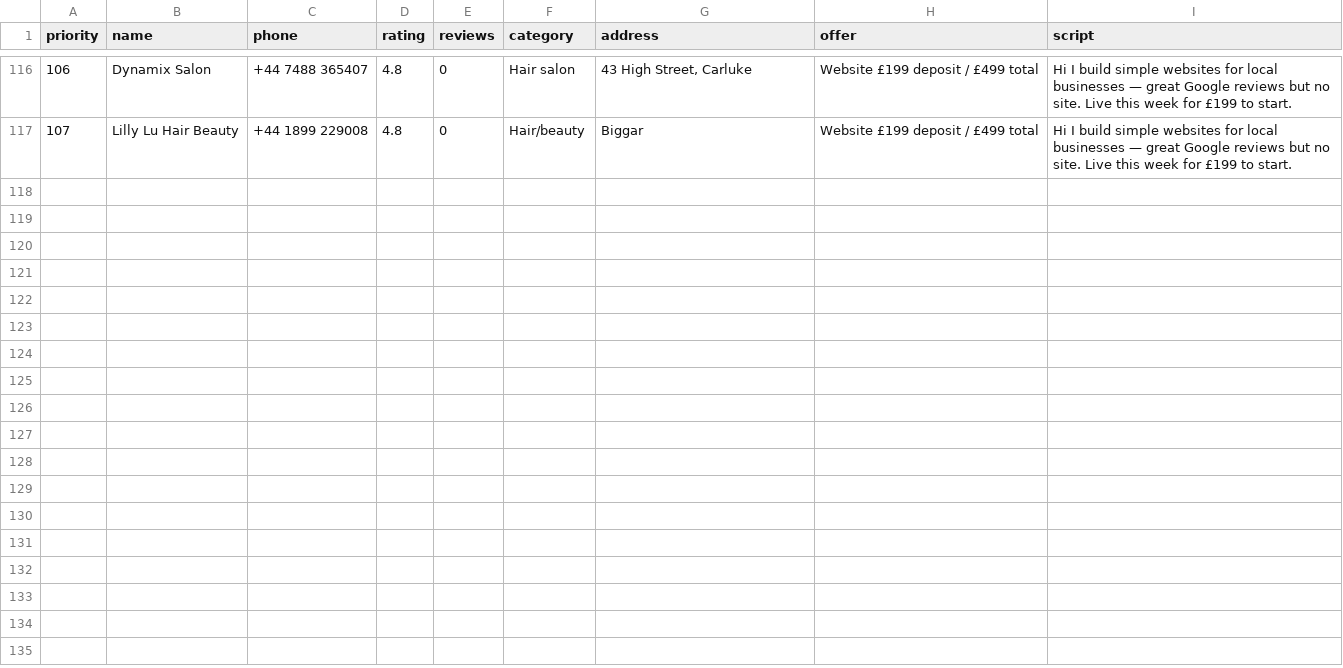
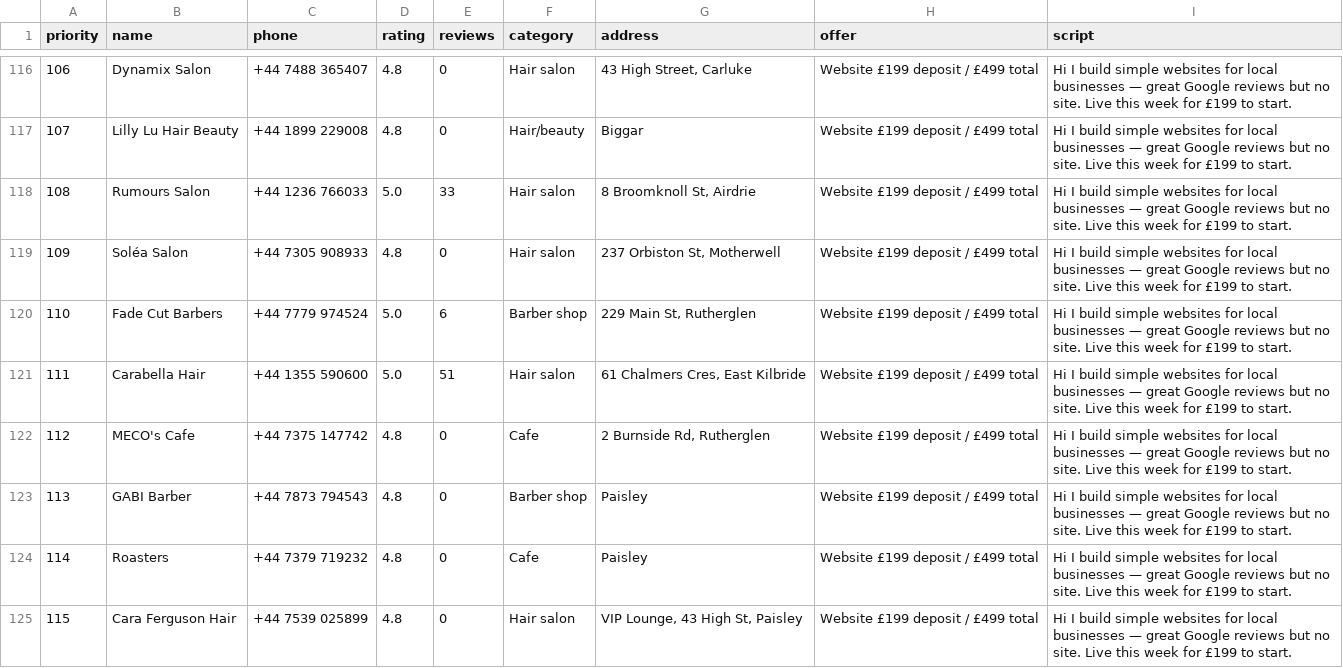
Before and after one commit to Hameed552/autogrow-starter, a CSV file: outreach-tools/same-day-cash/WALK-SHEET-LEITH.csv, drawn as a sheet; only a part is shown, gaps mark what is left out.

```diff
--- a/outreach-tools/same-day-cash/WALK-SHEET-LEITH.csv
+++ b/outreach-tools/same-day-cash/WALK-SHEET-LEITH.csv
@@ -119 +119,9 @@ priority,name,phone,rating,reviews,category,address,offer,script
 107,Lilly Lu Hair Beauty,+44 1899 229008,4.8,0,Hair/beauty,Biggar,Website £199 deposit / £499 total,Hi I build simple websites for local businesses — great Google reviews but no site. Live this week for £199 to start.
+108,Rumours Salon,+44 1236 766033,5.0,33,Hair salon,"8 Broomknoll St, Airdrie",Website £199 deposit / £499 total,Hi I build simple websites for local businesses — great Google reviews but no site. Live this week for £199 to start.
+109,Soléa Salon,+44 7305 908933,4.8,0,Hair salon,"237 Orbiston St, Motherwell",Website £199 deposit / £499 total,Hi I build simple websites for local businesses — great Google reviews but no site. Live this week for £199 to start.
+110,Fade Cut Barbers,+44 7779 974524,5.0,6,Barber shop,"229 Main St, Rutherglen",Website £199 deposit / £499 total,Hi I build simple websites for local businesses — great Google reviews but no site. Live this week for £199 to start.
+111,Carabella Hair,+44 1355 590600,5.0,51,Hair salon,"61 Chalmers Cres, East Kilbride",Website £199 deposit / £499 total,Hi I build simple websites for local businesses — great Google reviews but no site. Live this week for £199 to start.
+112,MECO's Cafe,+44 7375 147742,4.8,0,Cafe,"2 Burnside Rd, Rutherglen",Website £199 deposit / £499 total,Hi I build simple websites for local businesses — great Google reviews but no site. Live this week for £199 to start.
+113,GABI Barber,+44 7873 794543,4.8,0,Barber shop,Paisley,Website £199 deposit / £499 total,Hi I build simple websites for local businesses — great Google reviews but no site. Live this week for £199 to start.
+114,Roasters,+44 7379 719232,4.8,0,Cafe,Paisley,Website £199 deposit / £499 total,Hi I build simple websites for local businesses — great Google reviews but no site. Live this week for £199 to start.
+115,Cara Ferguson Hair,+44 7539 025899,4.8,0,Hair salon,"VIP Lounge, 43 High St, Paisley",Website £199 deposit / £499 total,Hi I build simple websites for local businesses — great Google reviews but no site. Live this week for £199 to start.
```
Also changed, not shown: outreach-tools/same-day-cash/NEW-CLIENTS-SENT.csv, 1 other file.
